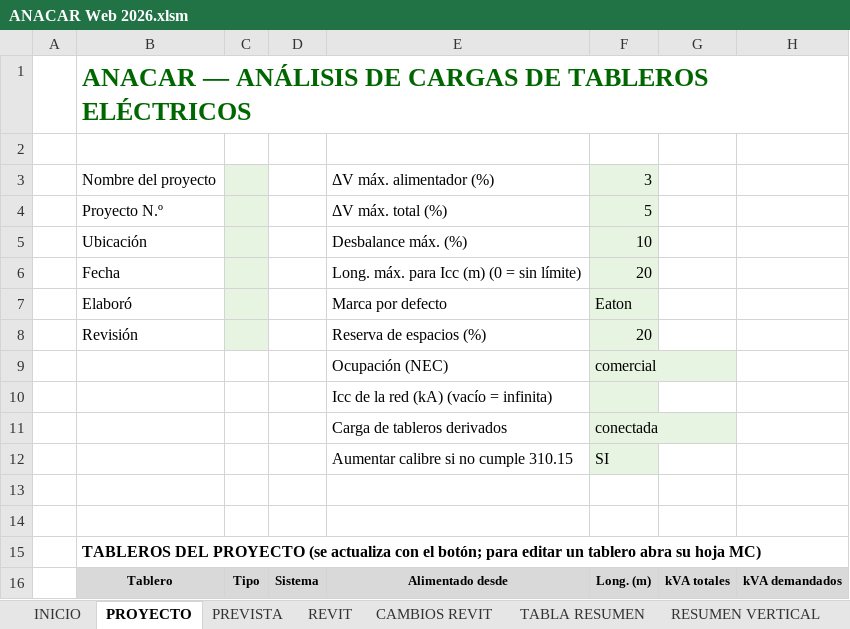
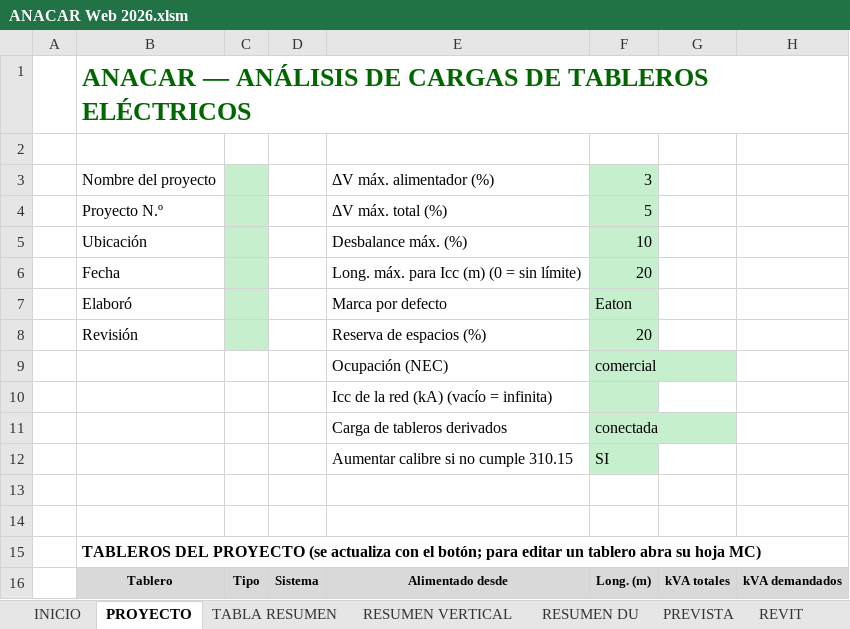
Before and after one commit to oquirosme-sys/Herramienta-ANACAR, an Excel workbook: ANACAR Web 2026.xlsm, sheet PROYECTO, drawn as a sheet; only a part is shown; values as stored, in another font and other column widths than the file's, no borders; charts and pictures not drawn; the diff names each change by its address in the sheet, - before the commit and + after, or states it on an @@ line.

```diff
--- a/ANACAR Web 2026.xlsm (sheet PROYECTO)
+++ b/ANACAR Web 2026.xlsm (sheet PROYECTO)
@@ sheet tab order changed: INICIO | PROYECTO | TABLA RESUMEN | RESUMEN VERTICAL | RESUMEN DU | PREVISTA | REVIT @@
-C3:C8 fill: #E6F4E1
+C3:C8 fill: #C6EFCE
-F3:F12 fill: #E6F4E1
+F3:F12 fill: #C6EFCE
```
Also changed, not shown: sheet PREVISTA, other sheet tabs, charts or pictures, 19 other files.
